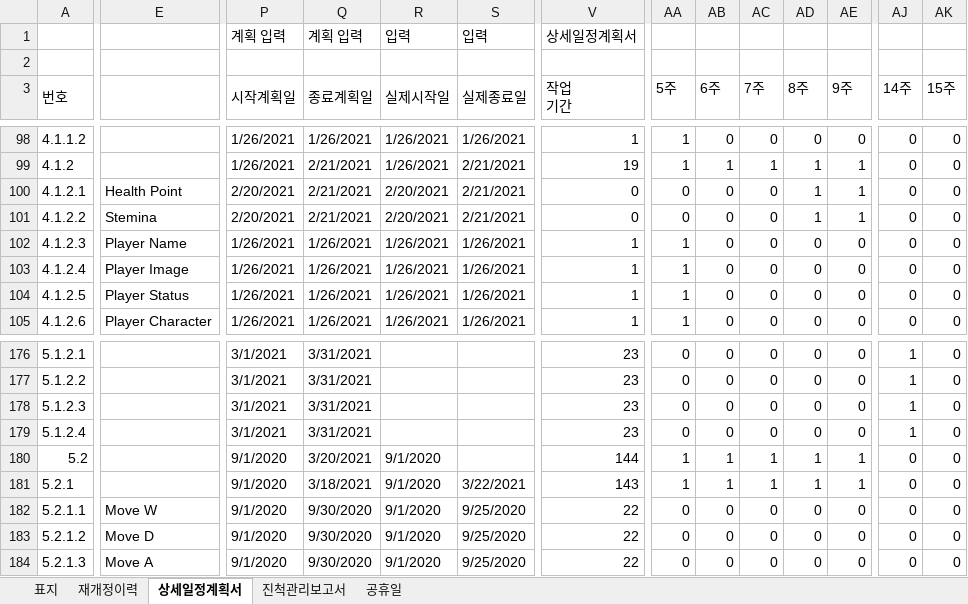
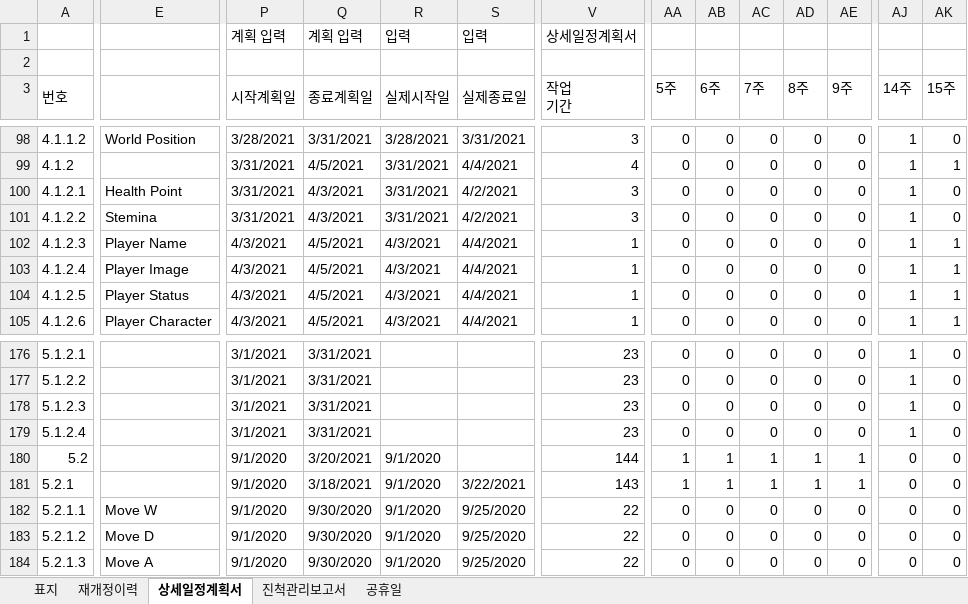
Before and after one commit to kwanGDss/Warriors, an Excel workbook: Documents/00.Warriors 게임 개발 상세일정계획서.xlsx, sheet 상세일정계획서, drawn as a sheet; only a part is shown, gaps mark what is left out; values as stored, in another font and other column widths than the file's, no cell formats; charts and pictures and conditional formats not drawn; the diff covers the shown part only; the diff names each change by its address in the sheet, - before the commit and + after, or states it on an @@ line.

```diff
--- a/Documents/00.Warriors 게임 개발 상세일정계획서.xlsx (sheet 상세일정계획서)
+++ b/Documents/00.Warriors 게임 개발 상세일정계획서.xlsx (sheet 상세일정계획서)
-E98: (empty)
+E98: World Position
-P98 (시작계획일): 1/26/2021
+P98 (시작계획일): 3/28/2021
-Q98 (종료계획일): 1/26/2021
+Q98 (종료계획일): 3/31/2021
-R98 (실제시작일): 1/26/2021
+R98 (실제시작일): 3/28/2021
-S98 (실제종료일): 1/26/2021
+S98 (실제종료일): 3/31/2021
-V98 (작업 기간): 1
+V98 (작업 기간): 3
-AA98:AA99 (5주): 1
+AA98:AA99 (5주): 0
-AJ98:AJ105 (14주): 0
+AJ98:AJ105 (14주): 1
-P99 (시작계획일): 1/26/2021
+P99 (시작계획일): 3/31/2021
-Q99 (종료계획일): 2/21/2021
+Q99 (종료계획일): 4/5/2021
-R99 (실제시작일): 1/26/2021
+R99 (실제시작일): 3/31/2021
-S99 (실제종료일): 2/21/2021
+S99 (실제종료일): 4/4/2021
-V99 (작업 기간): 19
+V99 (작업 기간): 4
-AB99 (6주): 1
+AB99 (6주): 0
-AC99 (7주): 1
+AC99 (7주): 0
-AD99:AD101 (8주): 1
+AD99:AD101 (8주): 0
-AE99:AE101 (9주): 1
+AE99:AE101 (9주): 0
-AK99 (15주): 0
+AK99 (15주): 1
-P100:P101 (시작계획일): 2/20/2021
+P100:P101 (시작계획일): 3/31/2021
-Q100:Q101 (종료계획일): 2/21/2021
+Q100:Q101 (종료계획일): 4/3/2021
-R100:R101 (실제시작일): 2/20/2021
+R100:R101 (실제시작일): 3/31/2021
-S100:S101 (실제종료일): 2/21/2021
+S100:S101 (실제종료일): 4/2/2021
-V100:V101 (작업 기간): 0
+V100:V101 (작업 기간): 3
-P102:P105 (시작계획일): 1/26/2021
+P102:P105 (시작계획일): 4/3/2021
-Q102:Q105 (종료계획일): 1/26/2021
+Q102:Q105 (종료계획일): 4/5/2021
-R102:R105 (실제시작일): 1/26/2021
+R102:R105 (실제시작일): 4/3/2021
-S102:S105 (실제종료일): 1/26/2021
+S102:S105 (실제종료일): 4/4/2021
-AA102:AA105 (5주): 1
+AA102:AA105 (5주): 0
-AK102:AK105 (15주): 0
+AK102:AK105 (15주): 1
```
Also changed, not shown: 738 edited cells elsewhere in this sheet, sheet 진척관리보고서, cell formats.
